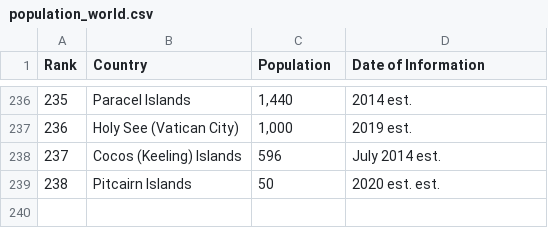
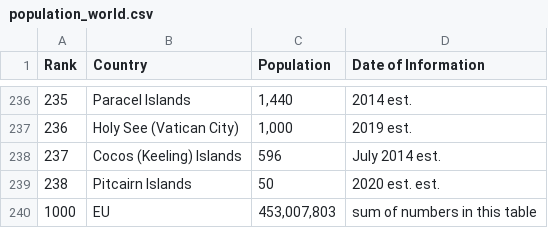
Before and after one commit to Melykuti/COVID-19, a CSV file: code/population_world.csv, drawn as a sheet; only a part is shown, gaps mark what is left out; the diff names each change by its address in the sheet, - before the commit and + after, or states it on an @@ line.

```diff
--- a/code/population_world.csv
+++ b/code/population_world.csv
+row 240: 1000 | EU | 453,007,803 | sum of numbers in this table
```
Also changed, not shown: 3 other files.
